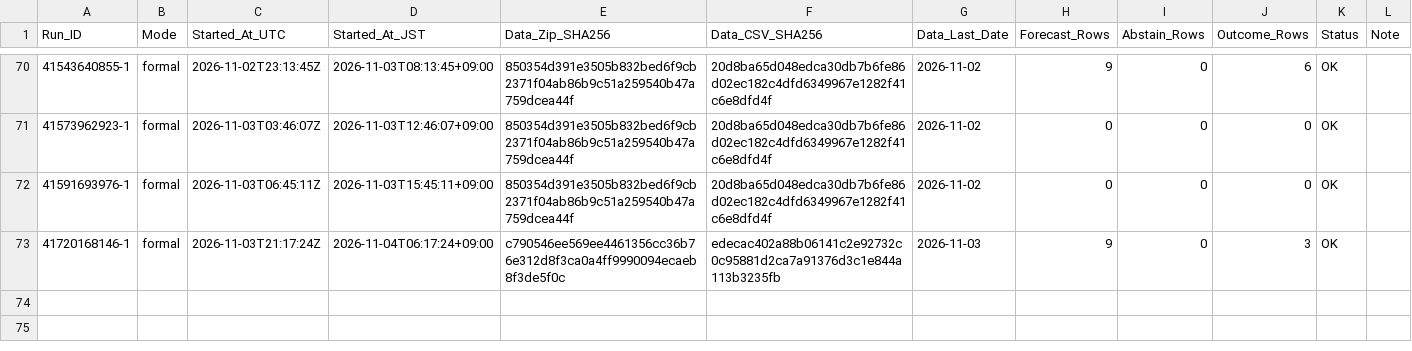
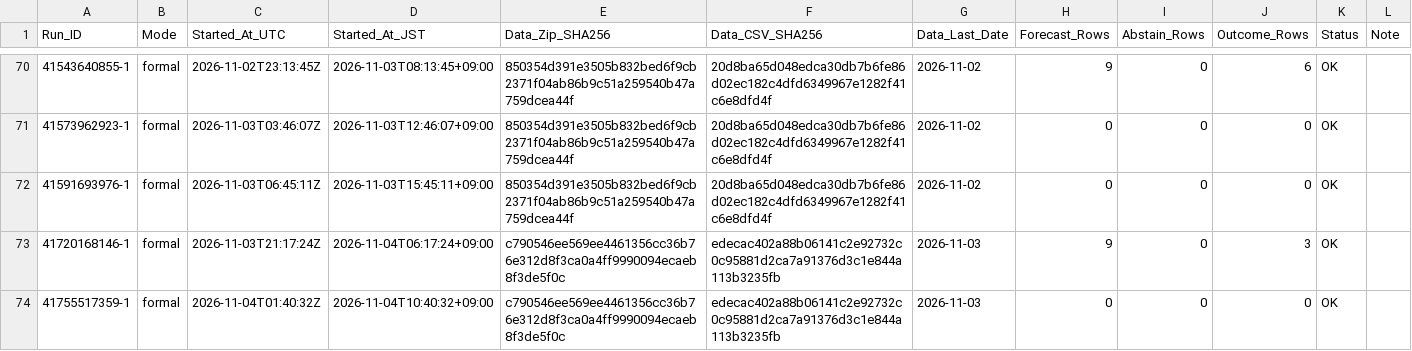
Before and after one commit to junsato1001-ops/-fx-forward-ledger, a CSV file: ledger/runs.csv, drawn as a sheet; only a part is shown, gaps mark what is left out.

```diff
--- a/ledger/runs.csv
+++ b/ledger/runs.csv
@@ -73 +73,2 @@ Run_ID,Mode,Started_At_UTC,Started_At_JST,Data_Zip_SHA256,Data_CSV_SHA256,Data_L
 41720168146-1,formal,2026-11-03T21:17:24Z,2026-11-04T06:17:24+09:00,c790546ee569ee4461356cc36b76e312d8f3ca0a4ff9990094ecaeb8f3de5f0c,edecac402a88b06141c2e92732c0c95881d2ca7a91376d3c1e844a113b3235fb,2026-11-03,9,0,3,OK,
+41755517359-1,formal,2026-11-04T01:40:32Z,2026-11-04T10:40:32+09:00,c790546ee569ee4461356cc36b76e312d8f3ca0a4ff9990094ecaeb8f3de5f0c,edecac402a88b06141c2e92732c0c95881d2ca7a91376d3c1e844a113b3235fb,2026-11-03,0,0,0,OK,
```
Also changed, not shown: data/ecb/snapshots.csv.
